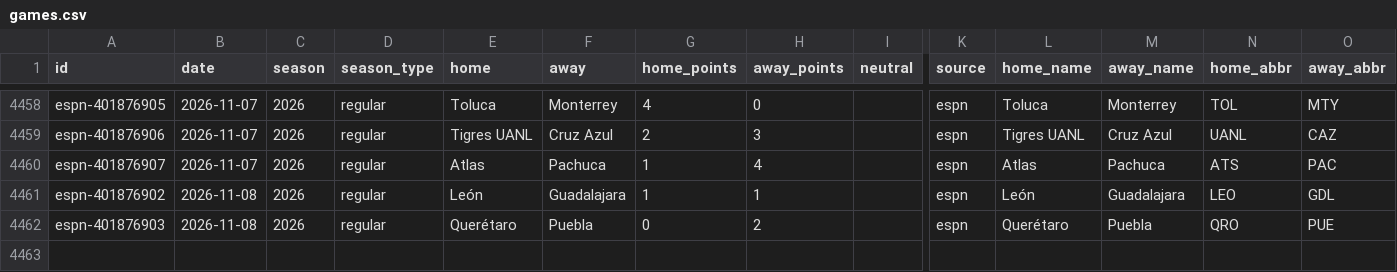
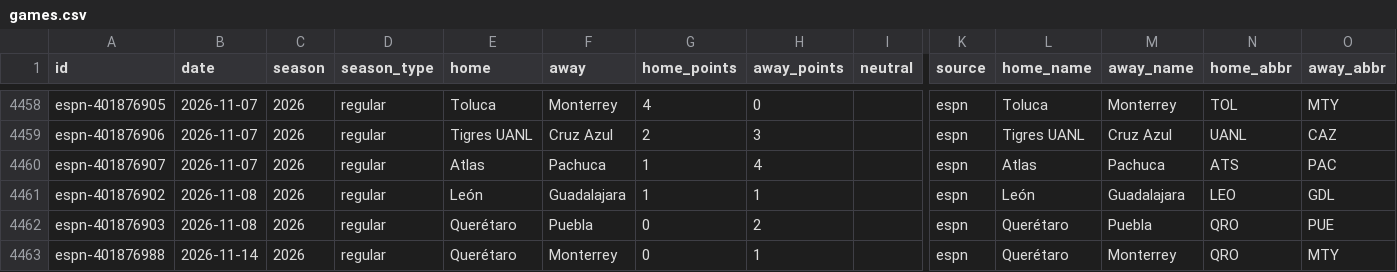
Before and after one commit to rjr5021/belt-holders, a CSV file: data/ligamx/games.csv, drawn as a sheet; only a part is shown, gaps mark what is left out; rows hold the shown columns only; the diff names each change by its address in the sheet, - before the commit and + after, or states it on an @@ line.

```diff
--- a/data/ligamx/games.csv
+++ b/data/ligamx/games.csv
+row 4463: espn-401876988 | 2026-11-14 | 2026 | regular | Querétaro | Monterrey | 0 | 1 |  | espn | Querétaro | Monterrey | QRO | MTY
```
Also changed, not shown: 5 other files.
